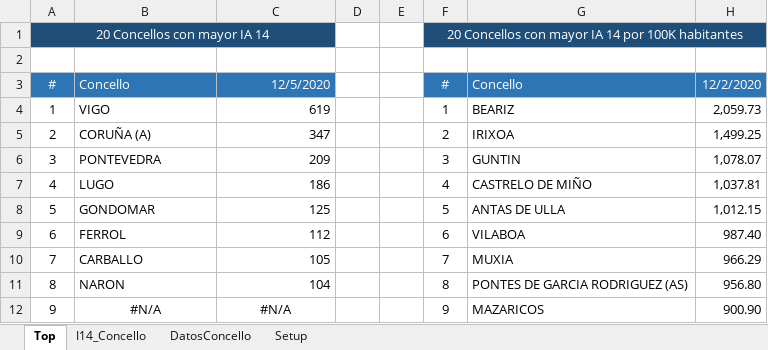
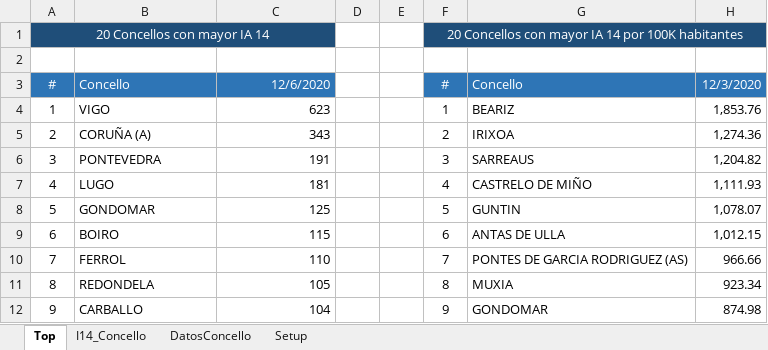
Before and after one commit to NiSanRo/Datos_Covid_Portal_Sergas, an Excel workbook: SeguimientoIncidenciaConcello.xlsx, sheet Top, drawn as a sheet; only a part is shown; values as stored, in another font and other column widths than the file's, no borders; conditional formats not drawn; the diff covers the shown part only; the diff names each change by its address in the sheet, - before the commit and + after, or states it on an @@ line.

```diff
--- a/SeguimientoIncidenciaConcello.xlsx (sheet Top)
+++ b/SeguimientoIncidenciaConcello.xlsx (sheet Top)
-C3: 12/5/2020
+C3: 12/6/2020
-H3: 12/2/2020
+H3: 12/3/2020
-C4: 619
+C4: 623
-H4: 2,059.73
+H4: 1,853.76
-C5: 347
+C5: 343
-H5: 1,499.25
+H5: 1,274.36
-C6: 209
+C6: 191
-G6: GUNTIN
+G6: SARREAUS
-H6: 1,078.07
+H6: 1,204.82
-C7: 186
+C7: 181
-H7: 1,037.81
+H7: 1,111.93
-G8: ANTAS DE ULLA
+G8: GUNTIN
-H8: 1,012.15
+H8: 1,078.07
-B9: FERROL
+B9: BOIRO
-C9: 112
+C9: 115
-G9: VILABOA
+G9: ANTAS DE ULLA
-H9: 987.40
+H9: 1,012.15
-B10: CARBALLO
+B10: FERROL
-C10: 105
+C10: 110
-G10: MUXIA
+G10: PONTES DE GARCIA RODRIGUEZ (AS)
-H10: 966.29
+H10: 966.66
-B11: NARON
+B11: REDONDELA
-C11: 104
+C11: 105
-G11: PONTES DE GARCIA RODRIGUEZ (AS)
+G11: MUXIA
-H11: 956.80
+H11: 923.34
-B12: #N/A
+B12: CARBALLO
-B12 alignment: center
+B12 alignment: left
-C12: #N/A
+C12: 104
-C12 alignment: center
+C12 alignment: right
-G12: MAZARICOS
+G12: GONDOMAR
-H12: 900.90
+H12: 874.98
```
Also changed, not shown: 26 edited cells elsewhere in this sheet, sheet DatosConcello, sheet I14_Concello, formulas that keep their value, hidden cells, 2 other files.
